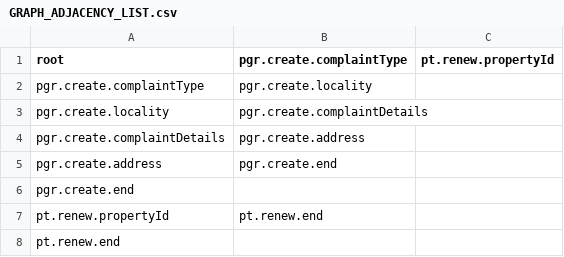
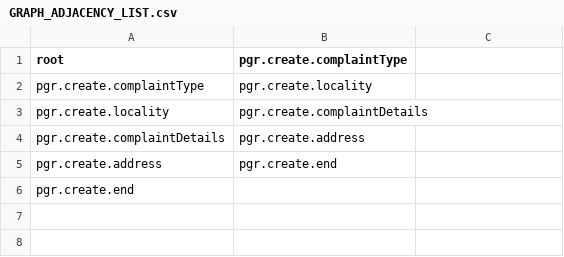
Before and after one commit to rushang7/chatbot, a CSV file: src/main/resources/GRAPH_ADJACENCY_LIST.csv, drawn as a sheet.

```diff
--- a/src/main/resources/GRAPH_ADJACENCY_LIST.csv
+++ b/src/main/resources/GRAPH_ADJACENCY_LIST.csv
@@ -1,2 +1,2 @@
-root,pgr.create.complaintType,pt.renew.propertyId
+root,pgr.create.complaintType
 pgr.create.complaintType,pgr.create.locality
@@ -6,3 +6 @@ pgr.create.address,pgr.create.end
 pgr.create.end
-pt.renew.propertyId,pt.renew.end
-pt.renew.end
```
Also changed, not shown: 20 other files.
